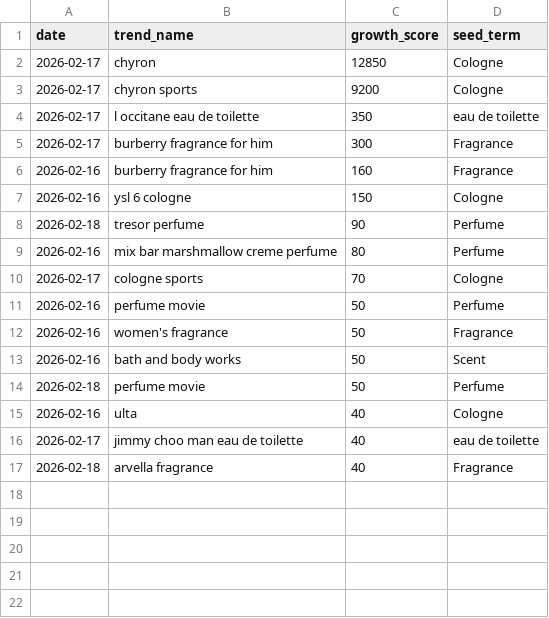
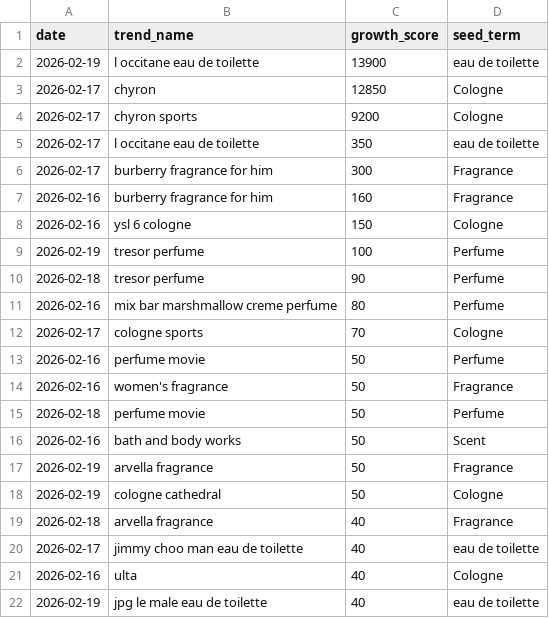
Before and after one commit to yunadata/scent-tracker, a CSV file: discovered_trends.csv, drawn as a sheet.

```diff
--- a/discovered_trends.csv
+++ b/discovered_trends.csv
@@ -1,2 +1,3 @@
 date,trend_name,growth_score,seed_term
+2026-02-19,l occitane eau de toilette,13900,eau de toilette
 2026-02-17,chyron,12850,Cologne
@@ -7,2 +8,3 @@ date,trend_name,growth_score,seed_term
 2026-02-16,ysl 6 cologne,150,Cologne
+2026-02-19,tresor perfume,100,Perfume
 2026-02-18,tresor perfume,90,Perfume
@@ -12,6 +14,9 @@ date,trend_name,growth_score,seed_term
 2026-02-16,women's fragrance,50,Fragrance
+2026-02-18,perfume movie,50,Perfume
 2026-02-16,bath and body works,50,Scent
-2026-02-18,perfume movie,50,Perfume
+2026-02-19,arvella fragrance,50,Fragrance
+2026-02-19,cologne cathedral,50,Cologne
+2026-02-18,arvella fragrance,40,Fragrance
+2026-02-17,jimmy choo man eau de toilette,40,eau de toilette
 2026-02-16,ulta,40,Cologne
-2026-02-17,jimmy choo man eau de toilette,40,eau de toilette
-2026-02-18,arvella fragrance,40,Fragrance
+2026-02-19,jpg le male eau de toilette,40,eau de toilette
```
